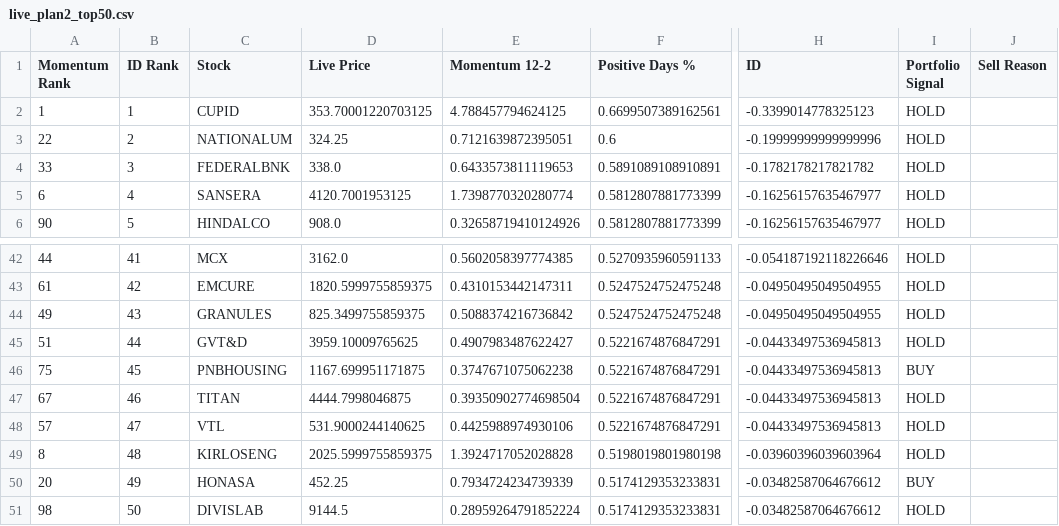
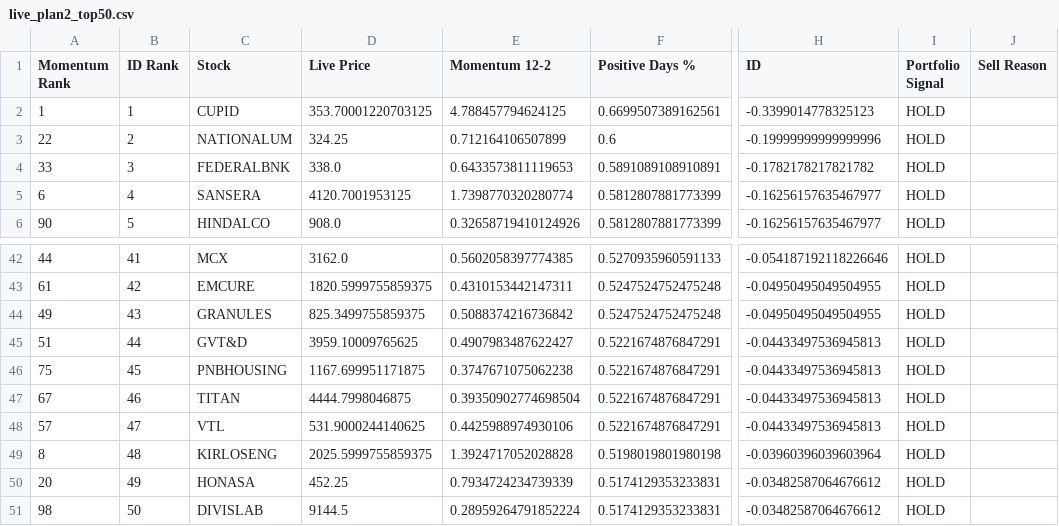
Before and after one commit to balasankar041-lang/moment, a CSV file: live_plan2_top50.csv, drawn as a sheet; only a part is shown, gaps mark what is left out; the diff names each change by its address in the sheet, - before the commit and + after, or states it on an @@ line.

```diff
--- a/live_plan2_top50.csv
+++ b/live_plan2_top50.csv
-E3 (Momentum 12-2): 0.7121639872395051
+E3 (Momentum 12-2): 0.712164106507899
-I46 (Portfolio Signal): BUY
+I46 (Portfolio Signal): HOLD
-I50 (Portfolio Signal): BUY
+I50 (Portfolio Signal): HOLD
```
Also changed, not shown: advanced_market_intelligence.csv, live_plan2_ranking.csv, 5 other files.
